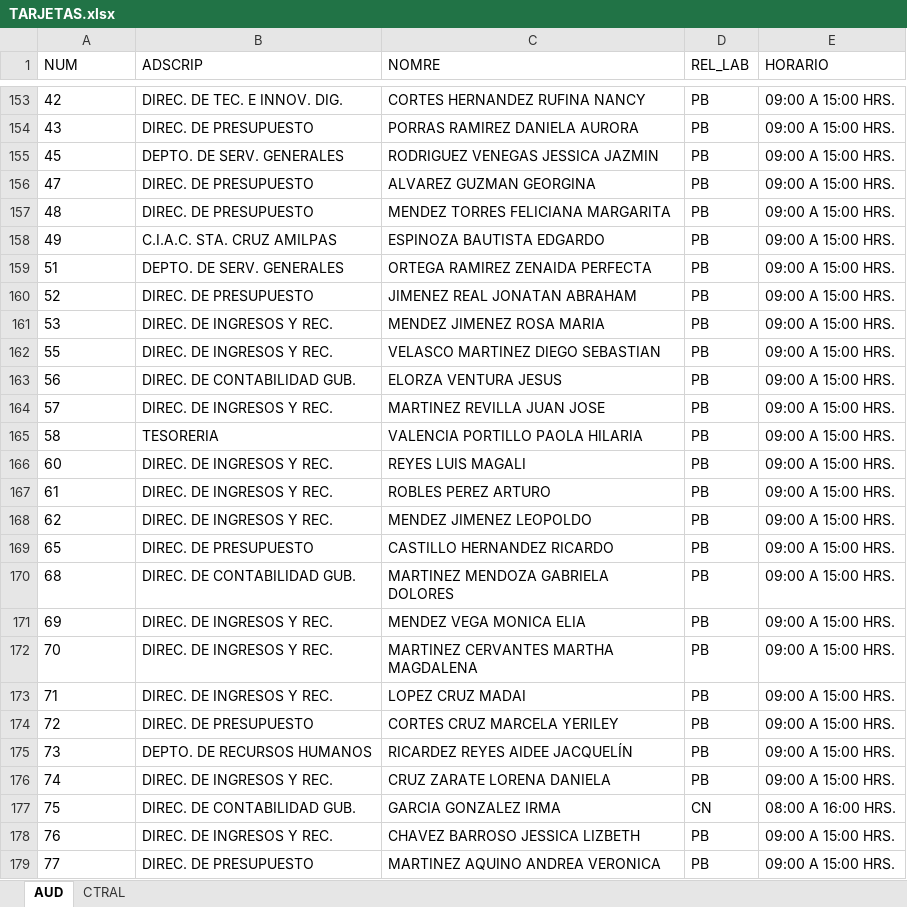
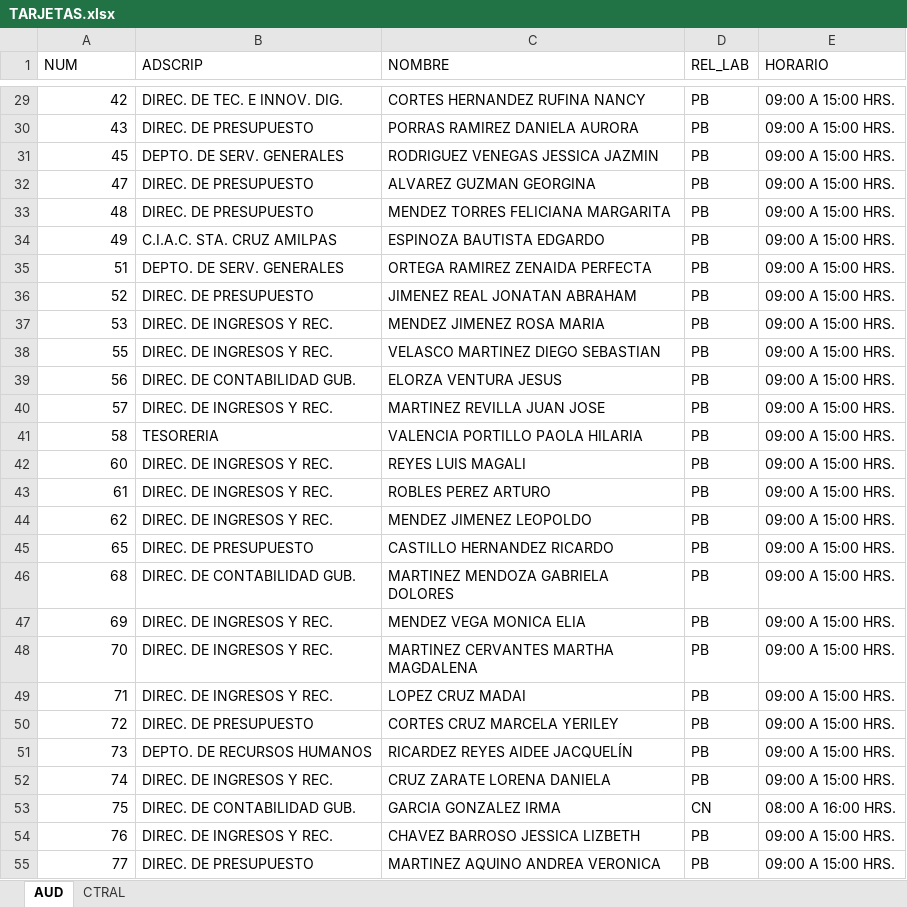
Before and after one commit to IlescasJesse/scriptPlantilla, an Excel workbook: TARJETAS.xlsx, sheet AUD, drawn as a sheet; only a part is shown, gaps mark what is left out; values as stored, in another font and other column widths than the file's, no borders; table styles not drawn; addresses are those after the commit; the diff covers the shown part only; the diff names each change by its address in the sheet, - before the commit and + after, or states it on an @@ line.

```diff
--- a/TARJETAS.xlsx (sheet AUD)
+++ b/TARJETAS.xlsx (sheet AUD)
-C1: NOMRE
+C1: NOMBRE
-A29:A55 alignment: left
+A29:A55 alignment: right
```
Also changed, not shown: 124 moved rows, 1 edited cell and cell formats elsewhere in this sheet, sheet CTRAL, 1 other file.
